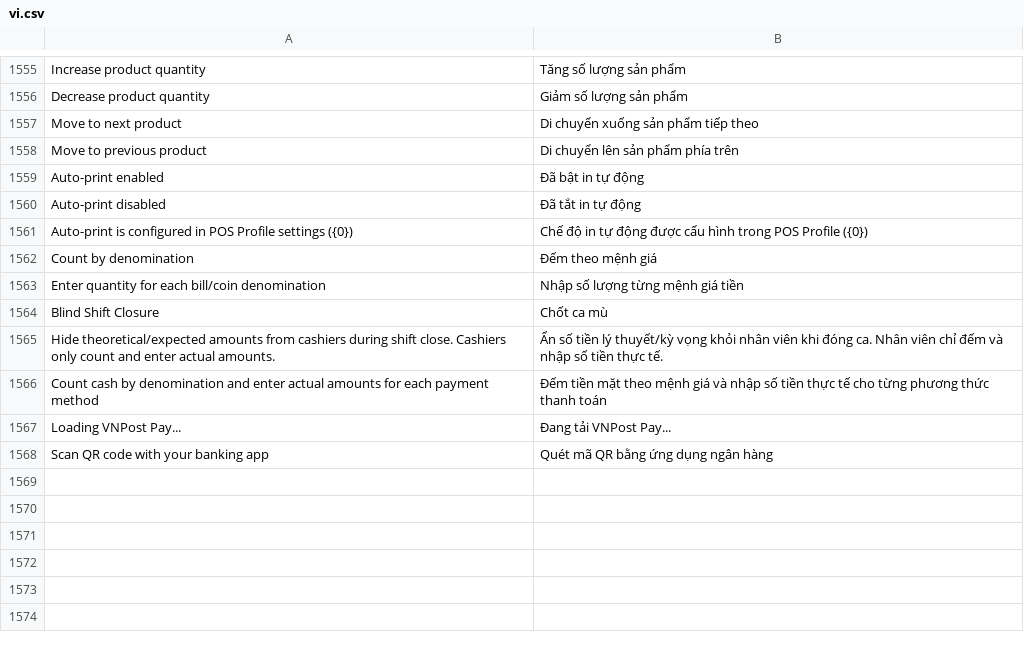
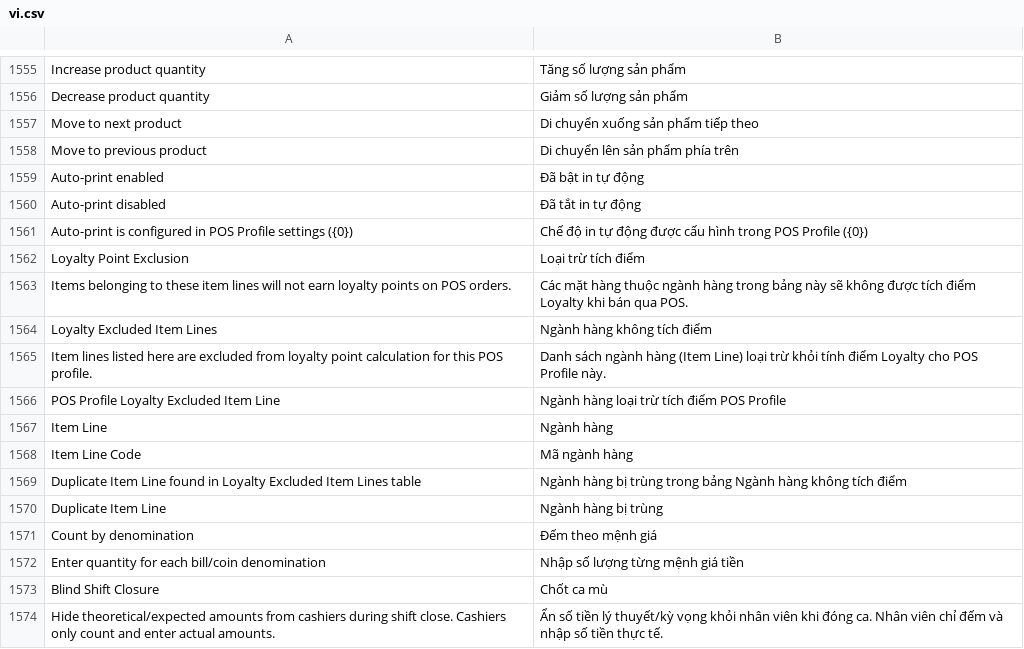
Before and after one commit to MBW-Digital/mbwnext-pos, a CSV file: pos_next/translations/vi.csv, drawn as a sheet; only a part is shown, gaps mark what is left out; the shorter side is filled out with more unchanged rows; the diff names each change by its address in the sheet, - before the commit and + after, or states it on an @@ line.

```diff
--- a/pos_next/translations/vi.csv
+++ b/pos_next/translations/vi.csv
+row 1562: Loyalty Point Exclusion | Loại trừ tích điểm
+row 1563: Items belonging to these item lines will not earn loyalty points on POS orders. | Các mặt hàng thuộc ngành hàng trong bảng này sẽ không được tích điểm Loyalty khi bán qua POS.
+row 1564: Loyalty Excluded Item Lines | Ngành hàng không tích điểm
+row 1565: Item lines listed here are excluded from loyalty point calculation for this POS profile. | Danh sách ngành hàng (Item Line) loại trừ khỏi tính điểm Loyalty cho POS Profile này.
+row 1566: POS Profile Loyalty Excluded Item Line | Ngành hàng loại trừ tích điểm POS Profile
+row 1567: Item Line | Ngành hàng
+row 1568: Item Line Code | Mã ngành hàng
+row 1569: Duplicate Item Line found in Loyalty Excluded Item Lines table | Ngành hàng bị trùng trong bảng Ngành hàng không tích điểm
+row 1570: Duplicate Item Line | Ngành hàng bị trùng
```
Also changed, not shown: 9 other files.
